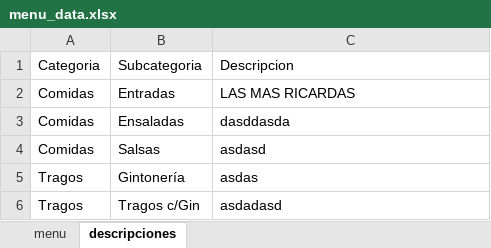
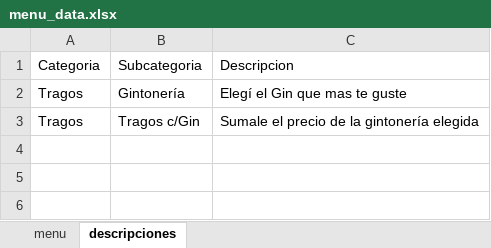
Before and after one commit to YagoMaller/menu_digital, an Excel workbook: menu_data.xlsx, sheet descripciones, drawn as a sheet; values as stored, in another font and other column widths than the file's, no borders; removed rows and columns are numbered as before the commit, all else as after; the diff names each change by its address in the sheet, - before the commit and + after, or states it on an @@ line.

Commit message:
Modificacion excel
actualizacion precio y descripciones

```diff
--- a/menu_data.xlsx (sheet descripciones)
+++ b/menu_data.xlsx (sheet descripciones)
-row 2: Comidas | Entradas | LAS MAS RICARDAS
-row 3: Comidas | Ensaladas | dasddasda
-row 4: Comidas | Salsas | asdasd
-C2: asdas
+C2: Elegí el Gin que mas te guste
-C3: asdadasd
+C3: Sumale el precio de la gintonería elegida
```
Also changed, not shown: sheet menu, 1 other file.
